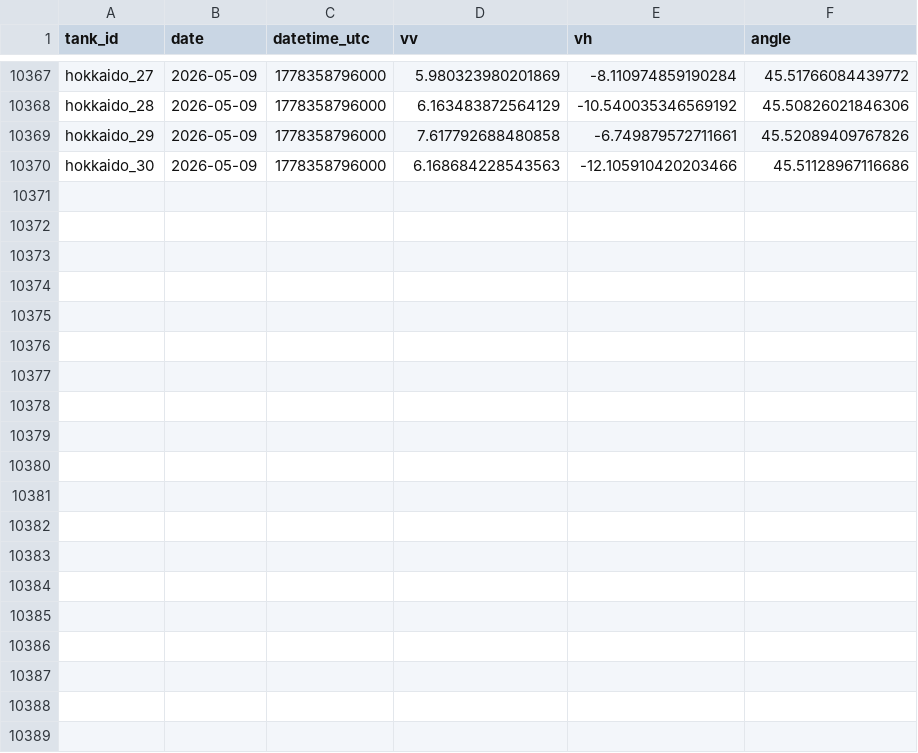
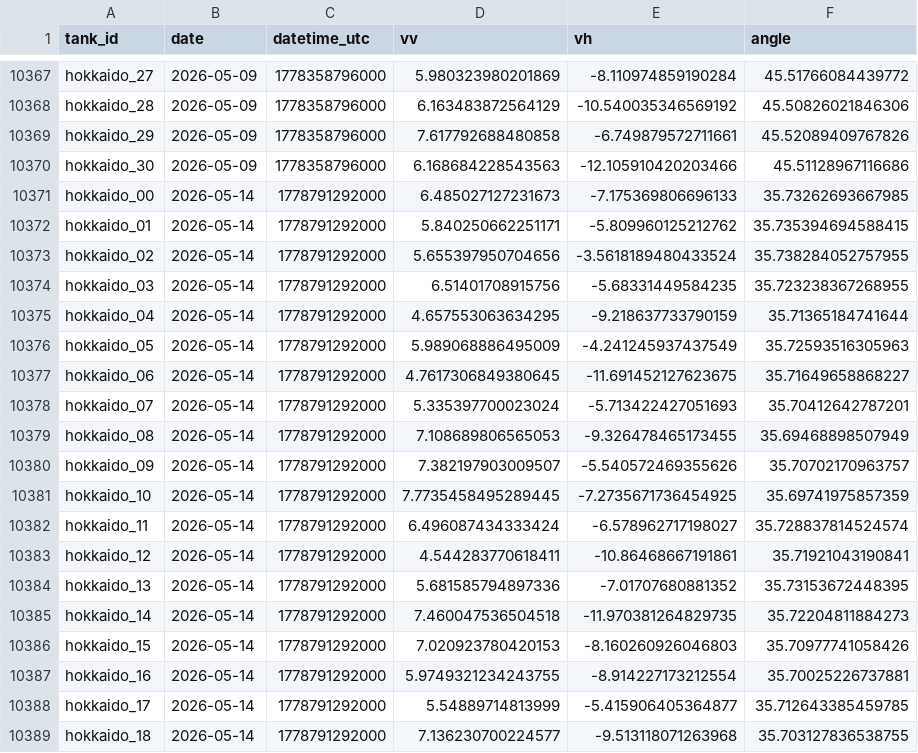
Before and after one commit to rohiniku/s1-tank-monitor, a CSV file: data/hokkaido_tank_timeseries.csv, drawn as a sheet; only a part is shown, gaps mark what is left out; the diff covers the shown part only; the diff names each change by its address in the sheet, - before the commit and + after, or states it on an @@ line.

```diff
--- a/data/hokkaido_tank_timeseries.csv
+++ b/data/hokkaido_tank_timeseries.csv
+row 10371: hokkaido_00 | 2026-05-14 | 1778791292000 | 6.485027127231673 | -7.175369806696133 | 35.73262693667985
+row 10372: hokkaido_01 | 2026-05-14 | 1778791292000 | 5.840250662251171 | -5.809960125212762 | 35.735394694588415
+row 10373: hokkaido_02 | 2026-05-14 | 1778791292000 | 5.655397950704656 | -3.5618189480433524 | 35.738284052757955
+row 10374: hokkaido_03 | 2026-05-14 | 1778791292000 | 6.51401708915756 | -5.68331449584235 | 35.723238367268955
+row 10375: hokkaido_04 | 2026-05-14 | 1778791292000 | 4.657553063634295 | -9.218637733790159 | 35.71365184741644
+row 10376: hokkaido_05 | 2026-05-14 | 1778791292000 | 5.989068886495009 | -4.241245937437549 | 35.72593516305963
+row 10377: hokkaido_06 | 2026-05-14 | 1778791292000 | 4.7617306849380645 | -11.691452127623675 | 35.71649658868227
+row 10378: hokkaido_07 | 2026-05-14 | 1778791292000 | 5.335397700023024 | -5.713422427051693 | 35.70412642787201
+row 10379: hokkaido_08 | 2026-05-14 | 1778791292000 | 7.108689806565053 | -9.326478465173455 | 35.69468898507949
+row 10380: hokkaido_09 | 2026-05-14 | 1778791292000 | 7.382197903009507 | -5.540572469355626 | 35.70702170963757
+row 10381: hokkaido_10 | 2026-05-14 | 1778791292000 | 7.7735458495289445 | -7.2735671736454925 | 35.69741975857359
+row 10382: hokkaido_11 | 2026-05-14 | 1778791292000 | 6.496087434333424 | -6.578962717198027 | 35.728837814524574
+row 10383: hokkaido_12 | 2026-05-14 | 1778791292000 | 4.544283770618411 | -10.86468667191861 | 35.71921043190841
+row 10384: hokkaido_13 | 2026-05-14 | 1778791292000 | 5.681585794897336 | -7.01707680881352 | 35.73153672448395
+row 10385: hokkaido_14 | 2026-05-14 | 1778791292000 | 7.460047536504518 | -11.970381264829735 | 35.72204811884273
+row 10386: hokkaido_15 | 2026-05-14 | 1778791292000 | 7.020923780420153 | -8.160260926046803 | 35.70977741058426
+row 10387: hokkaido_16 | 2026-05-14 | 1778791292000 | 5.9749321234243755 | -8.914227173212554 | 35.70025226737881
+row 10388: hokkaido_17 | 2026-05-14 | 1778791292000 | 5.54889714813999 | -5.415906405364877 | 35.712643385459785
+row 10389: hokkaido_18 | 2026-05-14 | 1778791292000 | 7.136230700224577 | -9.513118071263968 | 35.703127836538755
```
Also changed, not shown: 12 added rows elsewhere in this file, 11 other files.
